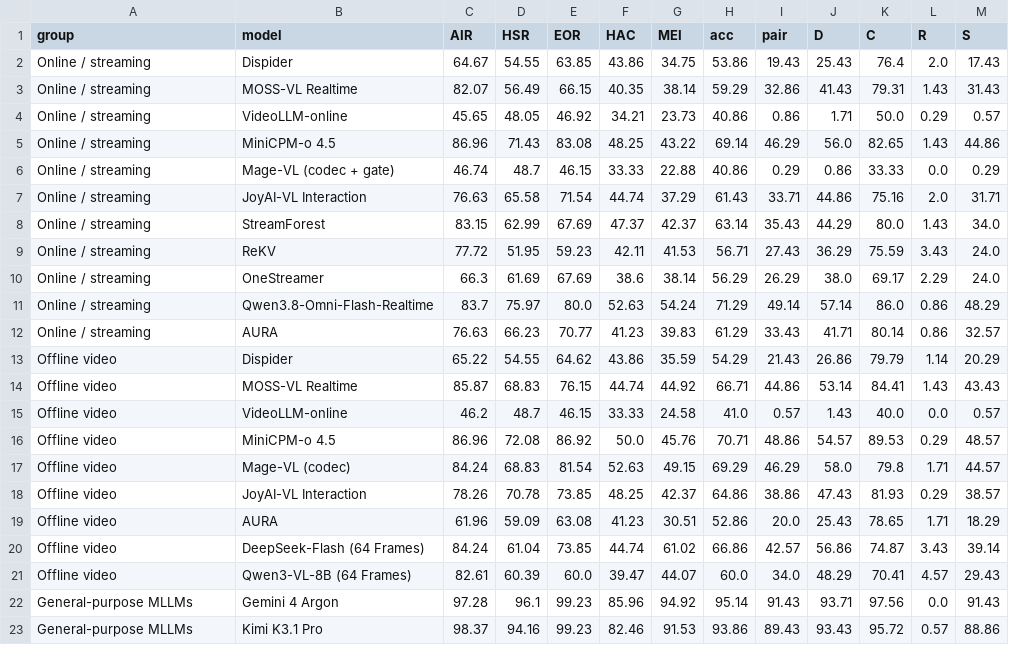
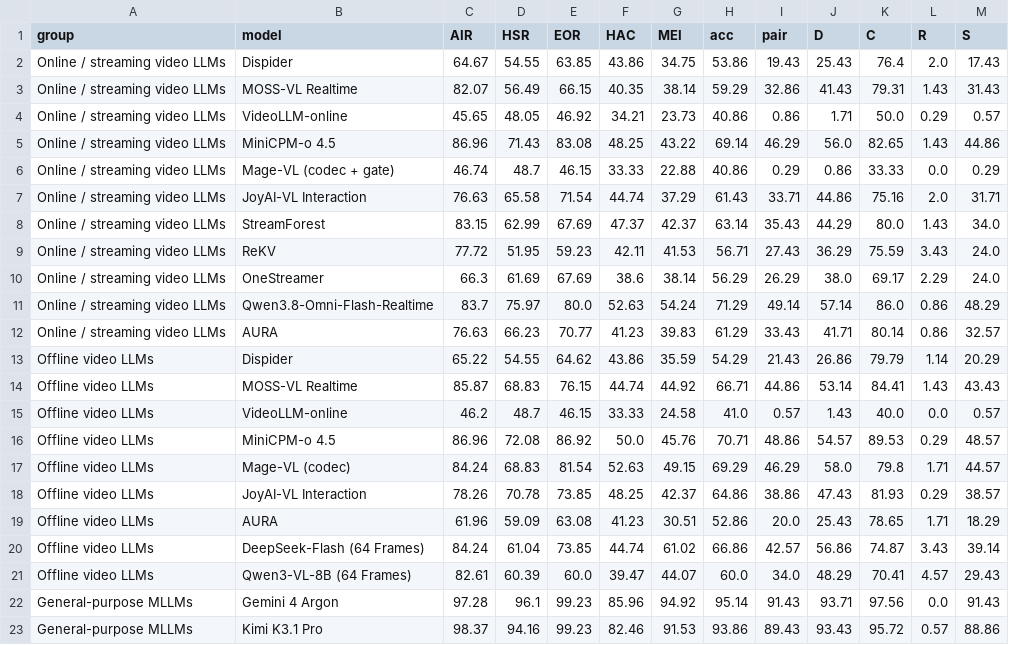
Before and after one commit to Yh1zzzzzzz/twinpast, a CSV file: dist/assets/results.csv, drawn as a sheet; only a part is shown; the diff covers the shown part only.

```diff
--- a/dist/assets/results.csv
+++ b/dist/assets/results.csv
@@ -1,22 +1,22 @@
 group,model,AIR,HSR,EOR,HAC,MEI,acc,pair,D,C,R,S
-Online / streaming,Dispider,64.67,54.55,63.85,43.86,34.75,53.86,19.43,25.43,76.4,2.0,17.43
-Online / streaming,MOSS-VL Realtime,82.07,56.49,66.15,40.35,38.14,59.29,32.86,41.43,79.31,1.43,31.43
-Online / streaming,VideoLLM-online,45.65,48.05,46.92,34.21,23.73,40.86,0.86,1.71,50.0,0.29,0.57
-Online / streaming,MiniCPM-o 4.5,86.96,71.43,83.08,48.25,43.22,69.14,46.29,56.0,82.65,1.43,44.86
-Online / streaming,Mage-VL (codec + gate),46.74,48.7,46.15,33.33,22.88,40.86,0.29,0.86,33.33,0.0,0.29
-Online / streaming,JoyAI-VL Interaction,76.63,65.58,71.54,44.74,37.29,61.43,33.71,44.86,75.16,2.0,31.71
-Online / streaming,StreamForest,83.15,62.99,67.69,47.37,42.37,63.14,35.43,44.29,80.0,1.43,34.0
-Online / streaming,ReKV,77.72,51.95,59.23,42.11,41.53,56.71,27.43,36.29,75.59,3.43,24.0
-Online / streaming,OneStreamer,66.3,61.69,67.69,38.6,38.14,56.29,26.29,38.0,69.17,2.29,24.0
-Online / streaming,Qwen3.8-Omni-Flash-Realtime,83.7,75.97,80.0,52.63,54.24,71.29,49.14,57.14,86.0,0.86,48.29
-Online / streaming,AURA,76.63,66.23,70.77,41.23,39.83,61.29,33.43,41.71,80.14,0.86,32.57
-Offline video,Dispider,65.22,54.55,64.62,43.86,35.59,54.29,21.43,26.86,79.79,1.14,20.29
-Offline video,MOSS-VL Realtime,85.87,68.83,76.15,44.74,44.92,66.71,44.86,53.14,84.41,1.43,43.43
-Offline video,VideoLLM-online,46.2,48.7,46.15,33.33,24.58,41.0,0.57,1.43,40.0,0.0,0.57
-Offline video,MiniCPM-o 4.5,86.96,72.08,86.92,50.0,45.76,70.71,48.86,54.57,89.53,0.29,48.57
-Offline video,Mage-VL (codec),84.24,68.83,81.54,52.63,49.15,69.29,46.29,58.0,79.8,1.71,44.57
-Offline video,JoyAI-VL Interaction,78.26,70.78,73.85,48.25,42.37,64.86,38.86,47.43,81.93,0.29,38.57
-Offline video,AURA,61.96,59.09,63.08,41.23,30.51,52.86,20.0,25.43,78.65,1.71,18.29
-Offline video,DeepSeek-Flash (64 Frames),84.24,61.04,73.85,44.74,61.02,66.86,42.57,56.86,74.87,3.43,39.14
-Offline video,Qwen3-VL-8B (64 Frames),82.61,60.39,60.0,39.47,44.07,60.0,34.0,48.29,70.41,4.57,29.43
+Online / streaming video LLMs,Dispider,64.67,54.55,63.85,43.86,34.75,53.86,19.43,25.43,76.4,2.0,17.43
+Online / streaming video LLMs,MOSS-VL Realtime,82.07,56.49,66.15,40.35,38.14,59.29,32.86,41.43,79.31,1.43,31.43
+Online / streaming video LLMs,VideoLLM-online,45.65,48.05,46.92,34.21,23.73,40.86,0.86,1.71,50.0,0.29,0.57
+Online / streaming video LLMs,MiniCPM-o 4.5,86.96,71.43,83.08,48.25,43.22,69.14,46.29,56.0,82.65,1.43,44.86
+Online / streaming video LLMs,Mage-VL (codec + gate),46.74,48.7,46.15,33.33,22.88,40.86,0.29,0.86,33.33,0.0,0.29
+Online / streaming video LLMs,JoyAI-VL Interaction,76.63,65.58,71.54,44.74,37.29,61.43,33.71,44.86,75.16,2.0,31.71
+Online / streaming video LLMs,StreamForest,83.15,62.99,67.69,47.37,42.37,63.14,35.43,44.29,80.0,1.43,34.0
+Online / streaming video LLMs,ReKV,77.72,51.95,59.23,42.11,41.53,56.71,27.43,36.29,75.59,3.43,24.0
+Online / streaming video LLMs,OneStreamer,66.3,61.69,67.69,38.6,38.14,56.29,26.29,38.0,69.17,2.29,24.0
+Online / streaming video LLMs,Qwen3.8-Omni-Flash-Realtime,83.7,75.97,80.0,52.63,54.24,71.29,49.14,57.14,86.0,0.86,48.29
+Online / streaming video LLMs,AURA,76.63,66.23,70.77,41.23,39.83,61.29,33.43,41.71,80.14,0.86,32.57
+Offline video LLMs,Dispider,65.22,54.55,64.62,43.86,35.59,54.29,21.43,26.86,79.79,1.14,20.29
+Offline video LLMs,MOSS-VL Realtime,85.87,68.83,76.15,44.74,44.92,66.71,44.86,53.14,84.41,1.43,43.43
+Offline video LLMs,VideoLLM-online,46.2,48.7,46.15,33.33,24.58,41.0,0.57,1.43,40.0,0.0,0.57
+Offline video LLMs,MiniCPM-o 4.5,86.96,72.08,86.92,50.0,45.76,70.71,48.86,54.57,89.53,0.29,48.57
+Offline video LLMs,Mage-VL (codec),84.24,68.83,81.54,52.63,49.15,69.29,46.29,58.0,79.8,1.71,44.57
+Offline video LLMs,JoyAI-VL Interaction,78.26,70.78,73.85,48.25,42.37,64.86,38.86,47.43,81.93,0.29,38.57
+Offline video LLMs,AURA,61.96,59.09,63.08,41.23,30.51,52.86,20.0,25.43,78.65,1.71,18.29
+Offline video LLMs,DeepSeek-Flash (64 Frames),84.24,61.04,73.85,44.74,61.02,66.86,42.57,56.86,74.87,3.43,39.14
+Offline video LLMs,Qwen3-VL-8B (64 Frames),82.61,60.39,60.0,39.47,44.07,60.0,34.0,48.29,70.41,4.57,29.43
 General-purpose MLLMs,Gemini 4 Argon,97.28,96.1,99.23,85.96,94.92,95.14,91.43,93.71,97.56,0.0,91.43
```
Also changed, not shown: 9 edited cells elsewhere in this file, 31 other files.
